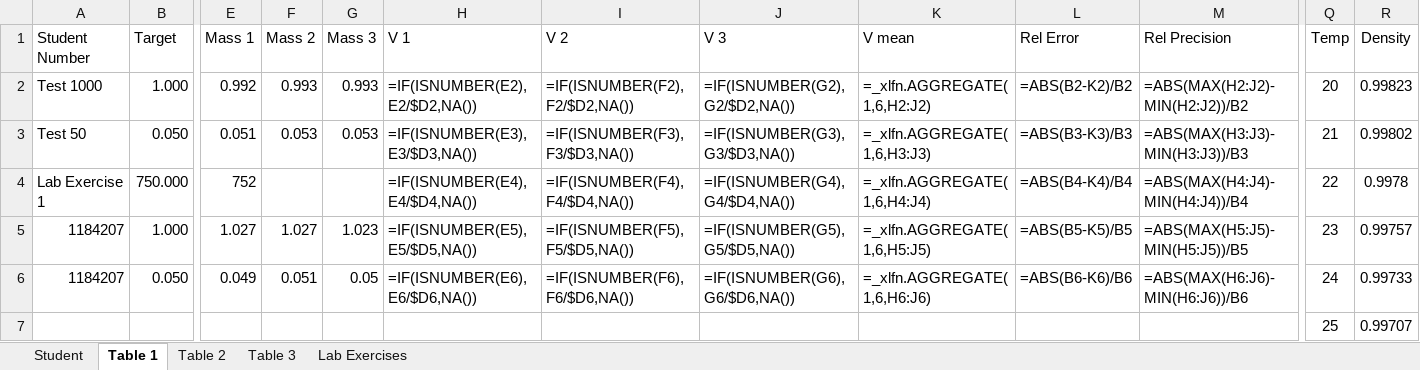
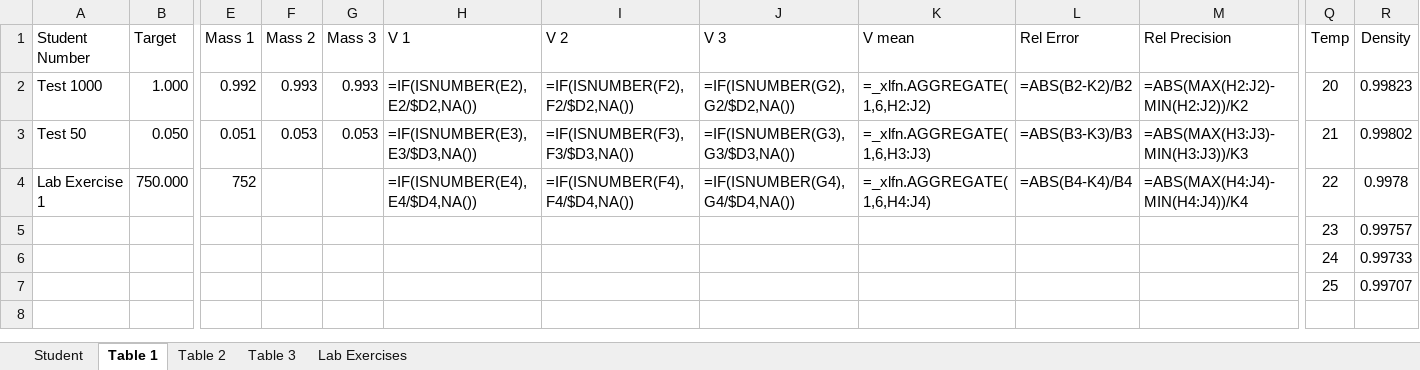
Before and after one commit to dche658/mls211, an Excel workbook: Task 1a/Task 1a.xlsx, sheet Table 1, drawn as a sheet; only a part is shown, gaps mark what is left out; values as stored, in another font and other column widths than the file's, no borders; formulas without a stored value are shown as written; table styles not drawn; removed rows and columns are numbered as before the commit, all else as after; rows hold the shown columns only; the diff names each change by its address in the sheet, - before the commit and + after, or states it on an @@ line.

```diff
--- a/Task 1a/Task 1a.xlsx (sheet Table 1)
+++ b/Task 1a/Task 1a.xlsx (sheet Table 1)
-M2 (Rel Precision): =ABS(MAX(H2:J2)-MIN(H2:J2))/B2
+M2 (Rel Precision): =ABS(MAX(H2:J2)-MIN(H2:J2))/K2
-M3 (Rel Precision): =ABS(MAX(H3:J3)-MIN(H3:J3))/B3
+M3 (Rel Precision): =ABS(MAX(H3:J3)-MIN(H3:J3))/K3
-M4 (Rel Precision): =ABS(MAX(H4:J4)-MIN(H4:J4))/B4
+M4 (Rel Precision): =ABS(MAX(H4:J4)-MIN(H4:J4))/K4
-row 5: 1184207 | 1.000 | 1.027 | 1.027 | 1.023 | =IF(ISNUMBER(E5),E5/$D5,NA()) | =IF(ISNUMBER(F5),F5/$D5,NA()) | =IF(ISNUMBER(G5),G5/$D5,NA()) | =_xlfn.AGGREGATE(1,6,H5:J5) | =ABS(B5-K5)/B5 | =ABS(MAX(H5:J5)-MIN(H5:J5))/B5 | 23 | 0.99757
-row 6: 1184207 | 0.050 | 0.049 | 0.051 | 0.05 | =IF(ISNUMBER(E6),E6/$D6,NA()) | =IF(ISNUMBER(F6),F6/$D6,NA()) | =IF(ISNUMBER(G6),G6/$D6,NA()) | =_xlfn.AGGREGATE(1,6,H6:J6) | =ABS(B6-K6)/B6 | =ABS(MAX(H6:J6)-MIN(H6:J6))/B6 | 24 | 0.99733
+row 5:  |  |  |  |  |  |  |  |  |  |  | 23 | 0.99757
+row 6:  |  |  |  |  |  |  |  |  |  |  | 24 | 0.99733
```
Also changed, not shown: sheet Student, sheet Lab Exercises, sheet Table 3, charts or pictures, Task 1b/Task1b.xlsx, 5 other files.
